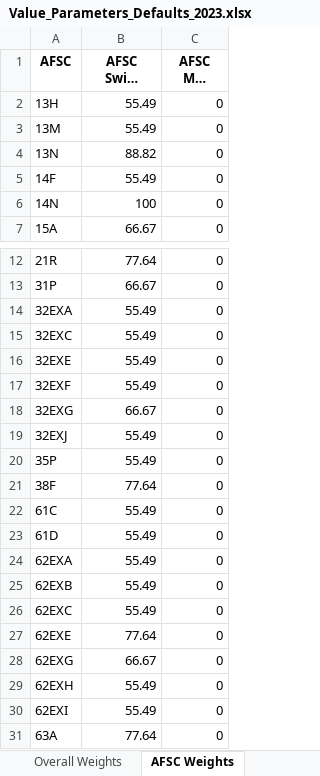
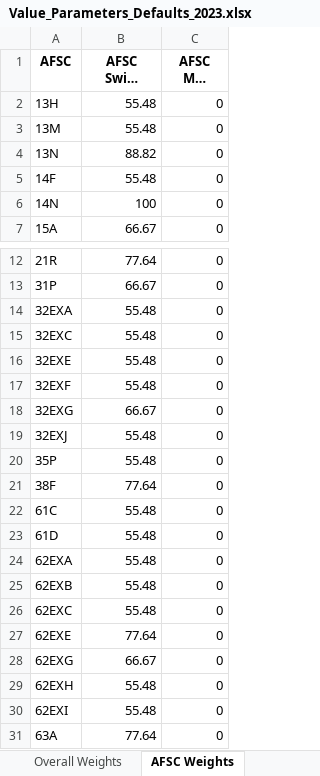
Before and after one commit to dglaird/afccp, an Excel workbook: afccp/resources/shared/real/Value_Parameters_Defaults_2023.xlsx, sheet AFSC Weights, drawn as a sheet; only a part is shown, gaps mark what is left out; long unchanged cells end in …; values as stored, in another font and other column widths than the file's, no borders; the diff names each change by its address in the sheet, - before the commit and + after, or states it on an @@ line.

```diff
--- a/afccp/resources/shared/real/Value_Parameters_Defaults_2023.xlsx (sheet AFSC Weights)
+++ b/afccp/resources/shared/real/Value_Parameters_Defaults_2023.xlsx (sheet AFSC Weights)
-B2:B3 (AFSC Swing Weight): 55.49
+B2:B3 (AFSC Swing Weight): 55.48
-B5 (AFSC Swing Weight): 55.49
+B5 (AFSC Swing Weight): 55.48
-B14:B17 (AFSC Swing Weight): 55.49
+B14:B17 (AFSC Swing Weight): 55.48
-B19:B20 (AFSC Swing Weight): 55.49
+B19:B20 (AFSC Swing Weight): 55.48
-B22:B26 (AFSC Swing Weight): 55.49
+B22:B26 (AFSC Swing Weight): 55.48
-B29:B30 (AFSC Swing Weight): 55.49
+B29:B30 (AFSC Swing Weight): 55.48
```
Also changed, not shown: sheet AFSC Objective Targets, sheet AFSC Objective Weights, sheet AFSC Objective Min Value, 7 other files.
